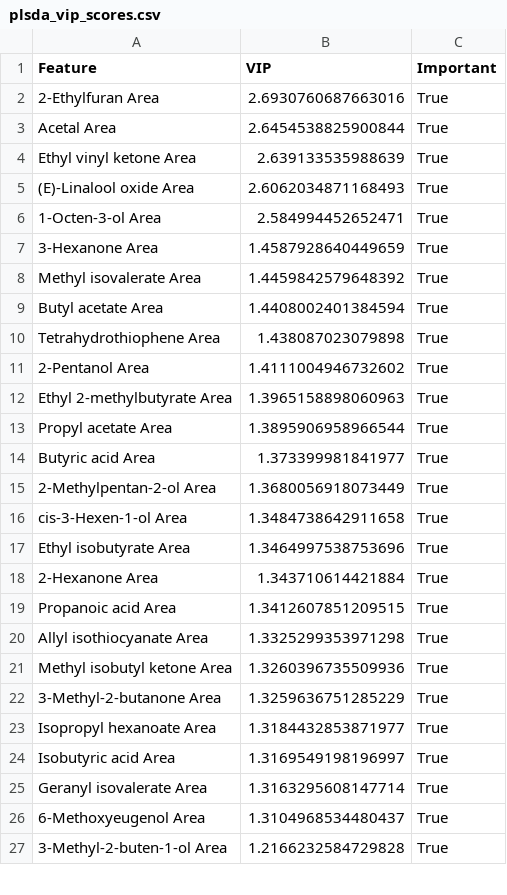
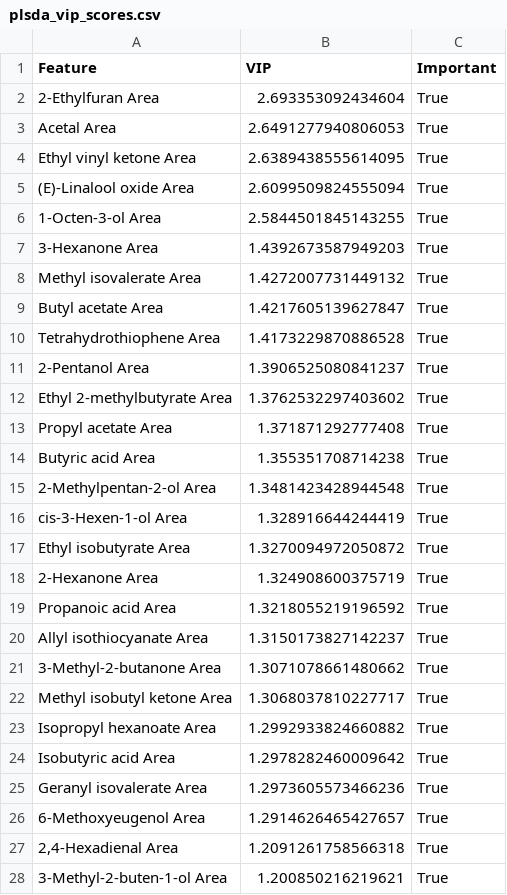
Before and after one commit to subarumuroi/ML_multiomics, a CSV file: results/single_omics/aromatics/plsda_vip_scores.csv, drawn as a sheet; only a part is shown; the diff covers the shown part only.

```diff
--- a/results/single_omics/aromatics/plsda_vip_scores.csv
+++ b/results/single_omics/aromatics/plsda_vip_scores.csv
@@ -1,27 +1,28 @@
 Feature,VIP,Important
-2-Ethylfuran Area,2.6930760687663016,True
-Acetal Area,2.6454538825900844,True
-Ethyl vinyl ketone Area,2.639133535988639,True
-(E)-Linalool oxide Area,2.6062034871168493,True
-1-Octen-3-ol Area,2.584994452652471,True
-3-Hexanone Area,1.4587928640449659,True
-Methyl isovalerate Area,1.4459842579648392,True
-Butyl acetate Area,1.4408002401384594,True
-Tetrahydrothiophene Area,1.438087023079898,True
-2-Pentanol Area,1.4111004946732602,True
-Ethyl 2-methylbutyrate Area,1.3965158898060963,True
-Propyl acetate Area,1.3895906958966544,True
-Butyric acid Area,1.373399981841977,True
-2-Methylpentan-2-ol Area,1.3680056918073449,True
-cis-3-Hexen-1-ol Area,1.3484738642911658,True
-Ethyl isobutyrate Area,1.3464997538753696,True
-2-Hexanone Area,1.343710614421884,True
-Propanoic acid Area,1.3412607851209515,True
-Allyl isothiocyanate Area,1.3325299353971298,True
-Methyl isobutyl ketone Area,1.3260396735509936,True
-3-Methyl-2-butanone Area,1.3259636751285229,True
-Isopropyl hexanoate Area,1.3184432853871977,True
-Isobutyric acid Area,1.3169549198196997,True
-Geranyl isovalerate Area,1.3163295608147714,True
-6-Methoxyeugenol Area,1.3104968534480437,True
-3-Methyl-2-buten-1-ol Area,1.2166232584729828,True
+2-Ethylfuran Area,2.693353092434604,True
+Acetal Area,2.6491277940806053,True
+Ethyl vinyl ketone Area,2.6389438555614095,True
+(E)-Linalool oxide Area,2.6099509824555094,True
+1-Octen-3-ol Area,2.5844501845143255,True
+3-Hexanone Area,1.4392673587949203,True
+Methyl isovalerate Area,1.4272007731449132,True
+Butyl acetate Area,1.4217605139627847,True
+Tetrahydrothiophene Area,1.4173229870886528,True
+2-Pentanol Area,1.3906525080841237,True
+Ethyl 2-methylbutyrate Area,1.3762532297403602,True
+Propyl acetate Area,1.371871292777408,True
+Butyric acid Area,1.355351708714238,True
+2-Methylpentan-2-ol Area,1.3481423428944548,True
+cis-3-Hexen-1-ol Area,1.328916644244419,True
+Ethyl isobutyrate Area,1.3270094972050872,True
+2-Hexanone Area,1.324908600375719,True
+Propanoic acid Area,1.3218055219196592,True
+Allyl isothiocyanate Area,1.3150173827142237,True
+3-Methyl-2-butanone Area,1.3071078661480662,True
+Methyl isobutyl ketone Area,1.3068037810227717,True
+Isopropyl hexanoate Area,1.2992933824660882,True
+Isobutyric acid Area,1.2978282460009642,True
+Geranyl isovalerate Area,1.2973605573466236,True
+6-Methoxyeugenol Area,1.2914626465427657,True
+"2,4-Hexadienal Area",1.2091261758566318,True
+3-Methyl-2-buten-1-ol Area,1.200850216219621,True
```
Also changed, not shown: 11 added rows, 12 removed rows and 62 edited cells elsewhere in this file, results/multi_omics/concatenation_importance.csv, results/multi_omics/diablo_correlations.csv, 43 other files.
